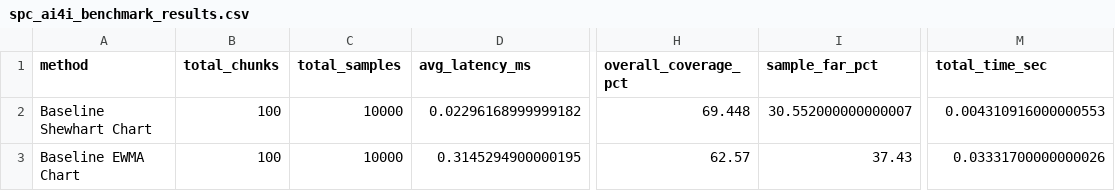
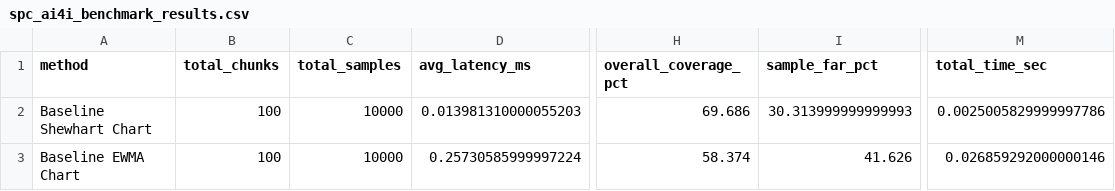
Before and after one commit to Prem-jun/boostraponline_project, a CSV file: results/spc_ai4i_benchmark_results.csv, drawn as a sheet; only a part is shown, gaps mark what is left out; the diff covers the shown part only; the diff names each change by its address in the sheet, - before the commit and + after, or states it on an @@ line.

```diff
--- a/results/spc_ai4i_benchmark_results.csv
+++ b/results/spc_ai4i_benchmark_results.csv
-D2 (avg_latency_ms): 0.02296168999999182
+D2 (avg_latency_ms): 0.013981310000055203
-H2 (overall_coverage_pct): 69.448
+H2 (overall_coverage_pct): 69.686
-I2 (sample_far_pct): 30.552000000000007
+I2 (sample_far_pct): 30.313999999999993
-M2 (total_time_sec): 0.004310916000000553
+M2 (total_time_sec): 0.0025005829999997786
-D3 (avg_latency_ms): 0.3145294900000195
+D3 (avg_latency_ms): 0.25730585999997224
-H3 (overall_coverage_pct): 62.57
+H3 (overall_coverage_pct): 58.374
-I3 (sample_far_pct): 37.43
+I3 (sample_far_pct): 41.626
-M3 (total_time_sec): 0.03331700000000026
+M3 (total_time_sec): 0.026859292000000146
```
Also changed, not shown: 17 edited cells elsewhere in this file, results/tier2_dataset_profile.csv, results/tier2_final_all_methods.csv, 6 other files.
